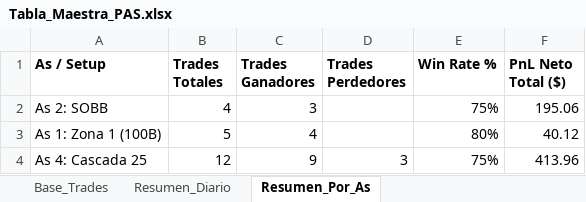
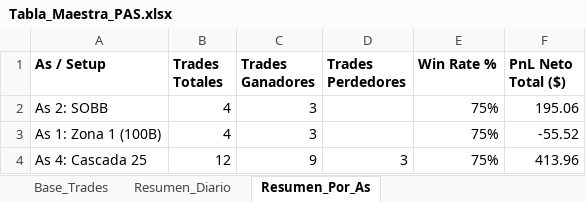
Before and after one commit to cvegabello/EstrategiasNT8, an Excel workbook: ReportesTrades/PokerDeAses/Tabla_Maestra_PAS.xlsx, sheet Resumen_Por_As, drawn as a sheet; values as stored, in another font and other column widths than the file's, no borders; the diff names each change by its address in the sheet, - before the commit and + after, or states it on an @@ line.

```diff
--- a/ReportesTrades/PokerDeAses/Tabla_Maestra_PAS.xlsx (sheet Resumen_Por_As)
+++ b/ReportesTrades/PokerDeAses/Tabla_Maestra_PAS.xlsx (sheet Resumen_Por_As)
-B3 (Trades Totales): 5
+B3 (Trades Totales): 4
-C3 (Trades Ganadores): 4
+C3 (Trades Ganadores): 3
-E3 (Win Rate %): 80%
+E3 (Win Rate %): 75%
-F3 (PnL Neto Total ($)): 40.12
+F3 (PnL Neto Total ($)): -55.52
```
Also changed, not shown: sheet Base_Trades, sheet Resumen_Diario, ReportesTrades/PokerDeAses/PAS_10192026.xlsx, 1 other file.
